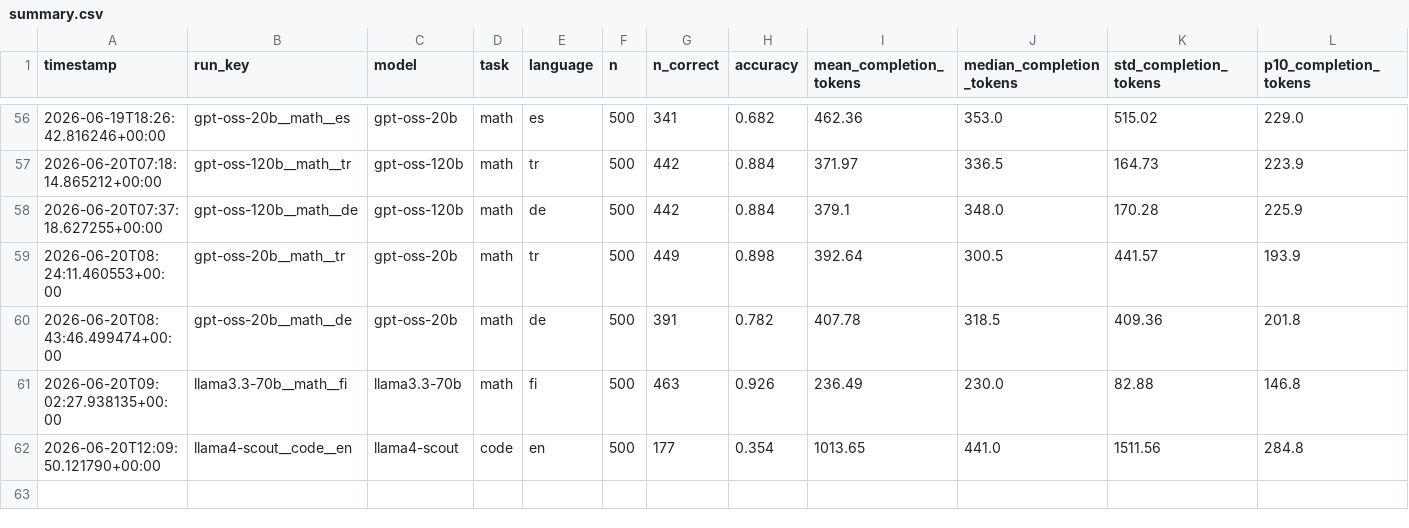
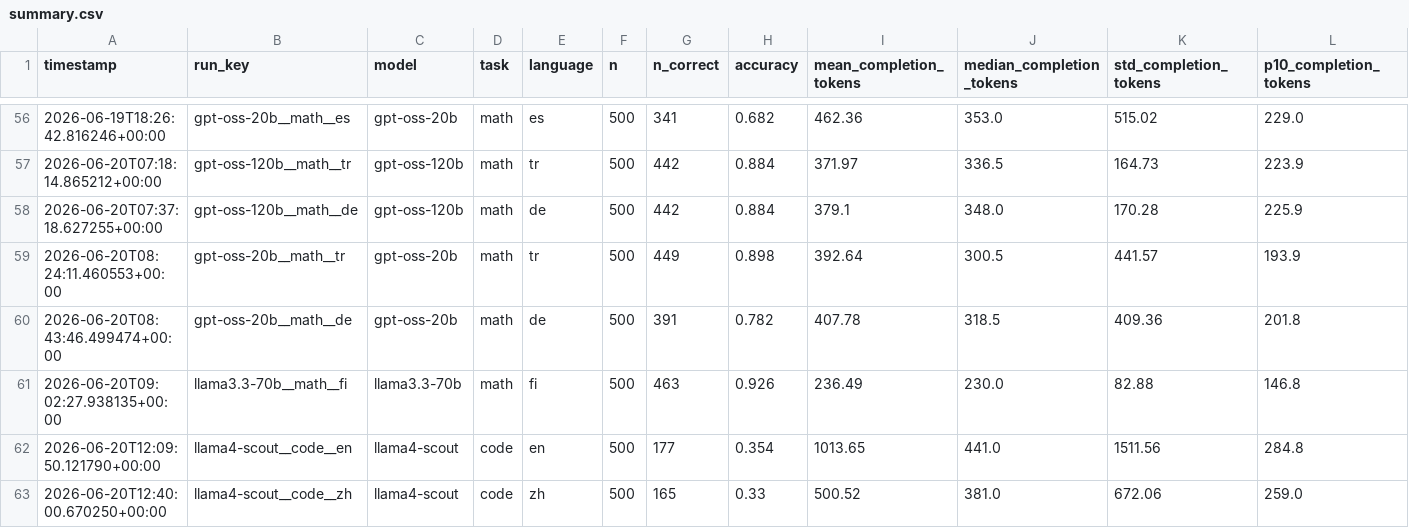
Before and after one commit to MrAyushBajpai/multilang-token-efficiency, a CSV file: results/summary.csv, drawn as a sheet; only a part is shown, gaps mark what is left out; rows hold the shown columns only; the diff names each change by its address in the sheet, - before the commit and + after, or states it on an @@ line.

Commit message:
Added Result for llama4-scout for Code Task in Chinese

```diff
--- a/results/summary.csv
+++ b/results/summary.csv
+row 63: 2026-06-20T12:40:00.670250+00:00 | llama4-scout__code__zh | llama4-scout | code | zh | 500 | 165 | 0.33 | 500.52 | 381.0 | 672.06 | 259.0
```
Also changed, not shown: 2 other files.
